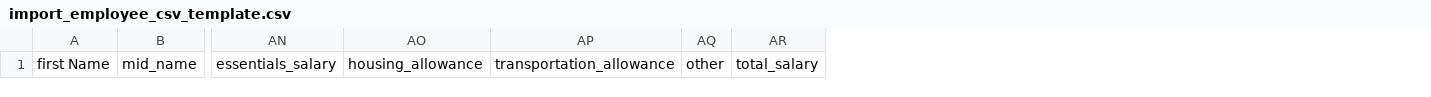
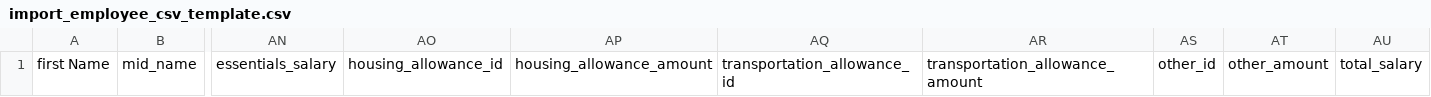
Before and after one commit to sahmtech/em-sys, a CSV file: public/files/import_employee_csv_template.csv, drawn as a sheet; only a part is shown, gaps mark what is left out; removed rows and columns are numbered as before the commit, all else as after; the diff names each change by its address in the sheet, - before the commit and + after, or states it on an @@ line.

```diff
--- a/public/files/import_employee_csv_template.csv
+++ b/public/files/import_employee_csv_template.csv
-column AO, row 1: housing_allowance
-column AP, row 1: transportation_allowance
-column AQ, row 1: other
+column AO, row 1: housing_allowance_id
+column AP, row 1: housing_allowance_amount
+column AQ, row 1: transportation_allowance_id
+column AR, row 1: transportation_allowance_amount
+column AS, row 1: other_id
+column AT, row 1: other_amount
```
Also changed, not shown: 1 other file.
